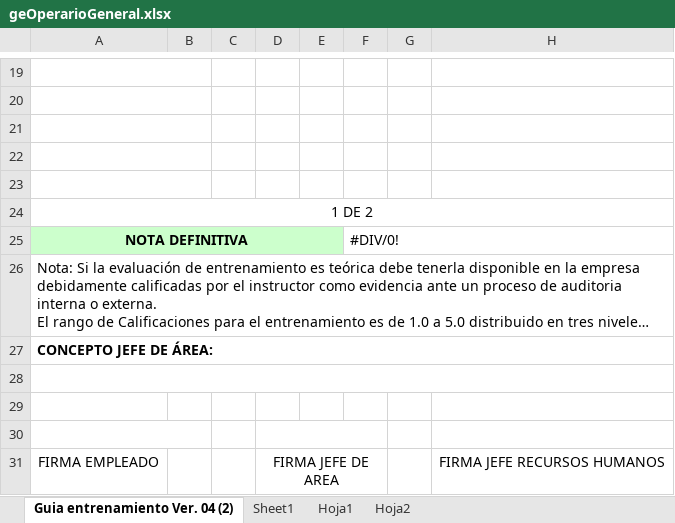
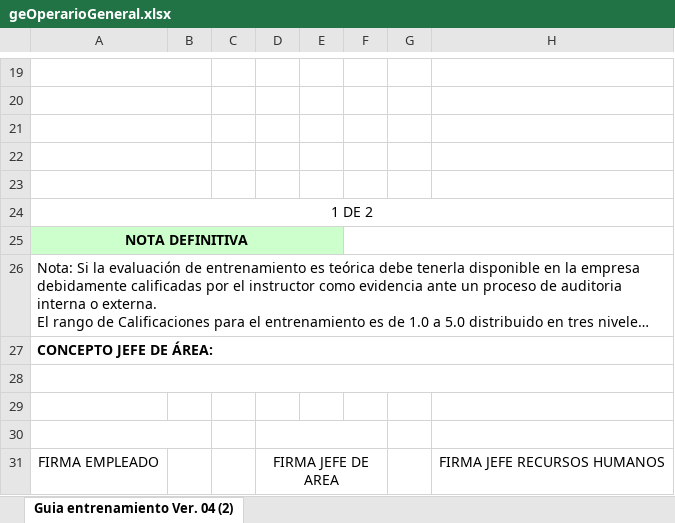
Before and after one commit to atnasetreum/hallazgos-api, an Excel workbook: src/files/geOperarioGeneral.xlsx, sheet Guia entrenamiento Ver. 04 (2), drawn as a sheet; only a part is shown, gaps mark what is left out; long unchanged cells end in …; values as stored, in another font and other column widths than the file's, no borders; charts and pictures not drawn; the diff names each change by its address in the sheet, - before the commit and + after, or states it on an @@ line.

```diff
--- a/src/files/geOperarioGeneral.xlsx (sheet Guia entrenamiento Ver. 04 (2))
+++ b/src/files/geOperarioGeneral.xlsx (sheet Guia entrenamiento Ver. 04 (2))
-sheet tab: Sheet1
-sheet tab: Hoja1
-sheet tab: Hoja2
-F25: #DIV/0!
+F25: (empty)
```
Also changed, not shown: src/files/archivo_actualizado_geOperarioGeneral.xlsx, 42 other files.
